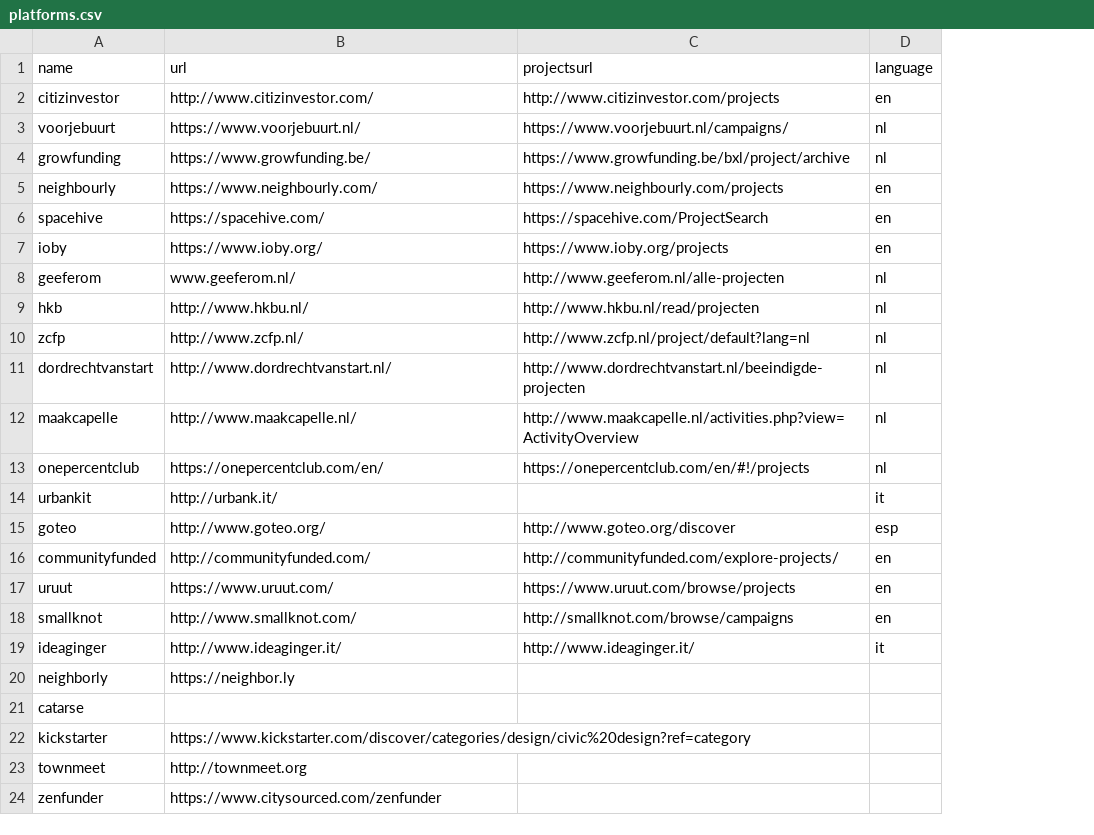
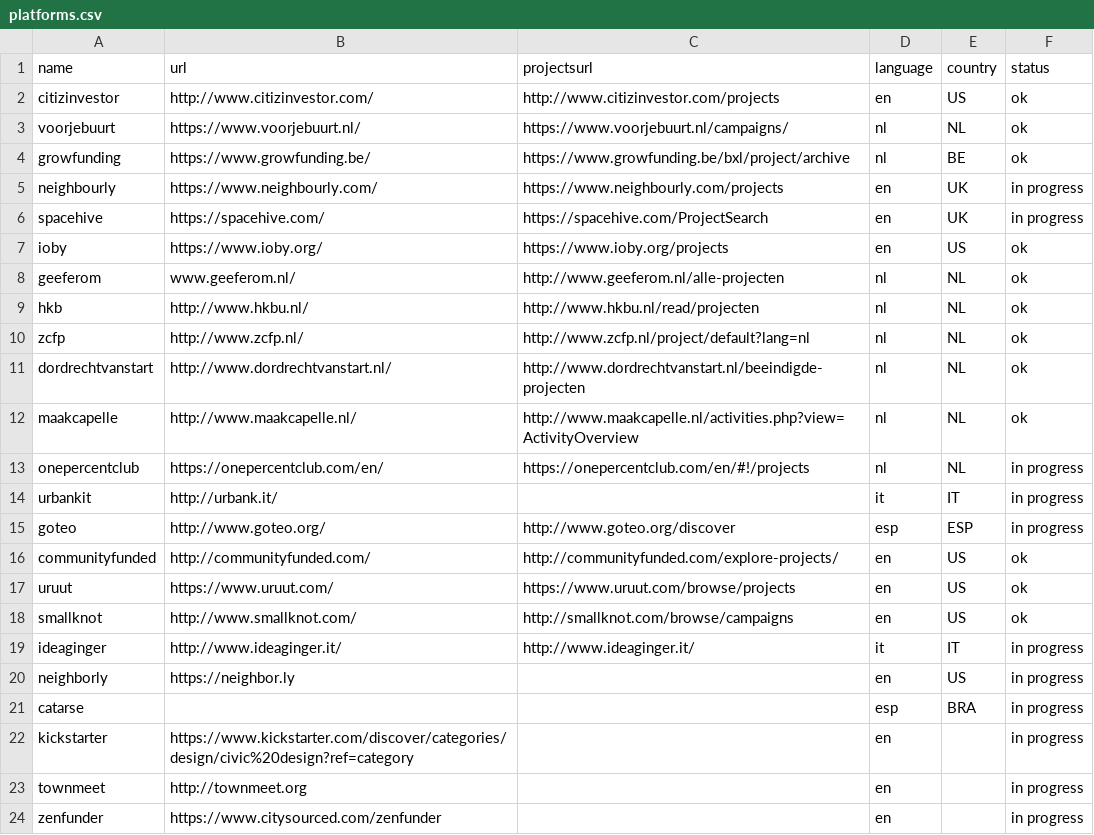
Before and after one commit to basbaccarne/crowdfunding, a CSV file: platforms.csv, drawn as a sheet; the diff names each change by its address in the sheet, - before the commit and + after, or states it on an @@ line.

Commit message:
Added status and country

```diff
--- a/platforms.csv
+++ b/platforms.csv
+column E (country), rows 2-21: US | NL | BE | UK | UK | US | NL | NL | NL | NL | NL | NL | IT | ESP | US | US | US | IT | US | BRA
+column F (status), rows 2-24: ok | ok | ok | in progress | in progress | ok | ok | ok | ok | ok | ok | in progress | in progress | in progress | ok | ok | ok | in progress | in progress | in progress | in progress | in progress | in progress
-D20 (language): (empty)
+D20 (language): en
-D21 (language): (empty)
+D21 (language): esp
-D22:D24 (language): (empty)
+D22:D24 (language): en
```
